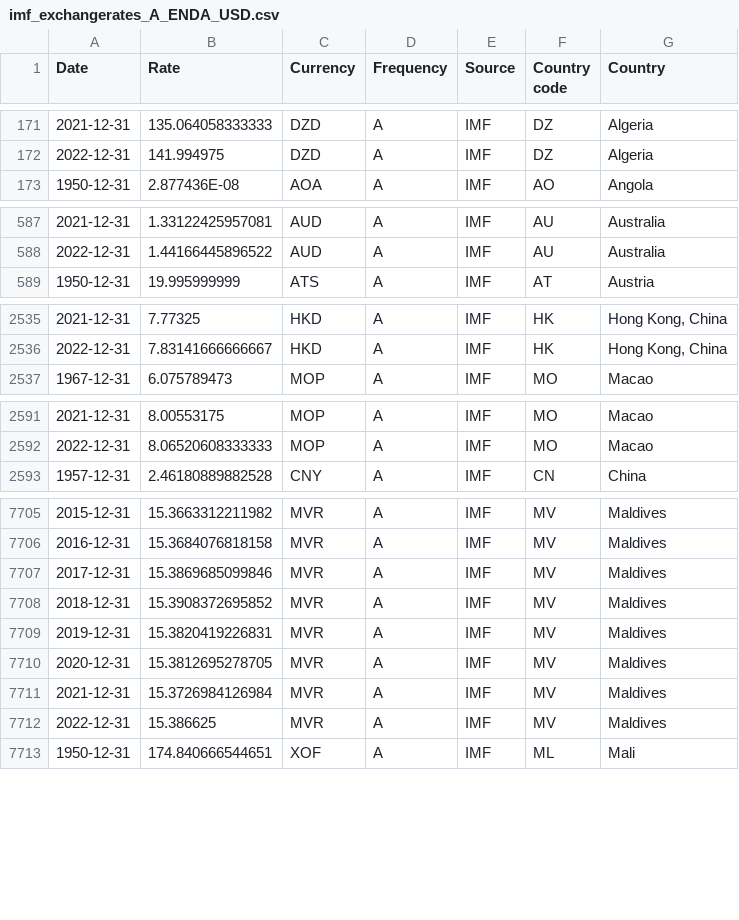
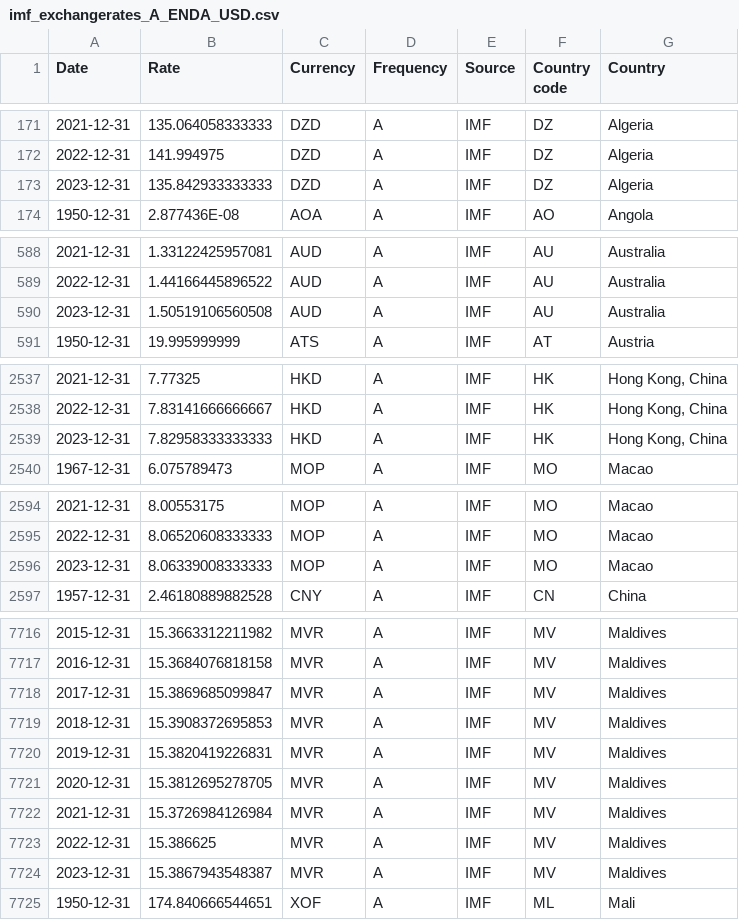
Before and after one commit to codeforIATI/imf-exchangerates, a CSV file: imf_exchangerates_A_ENDA_USD.csv, drawn as a sheet; only a part is shown, gaps mark what is left out; the diff covers the shown part only.

```diff
--- a/imf_exchangerates_A_ENDA_USD.csv
+++ b/imf_exchangerates_A_ENDA_USD.csv
@@ -172,2 +172,3 @@ Date,Rate,Currency,Frequency,Source,Country code,Country
 2022-12-31,141.994975,DZD,A,IMF,DZ,Algeria
+2023-12-31,135.842933333333,DZD,A,IMF,DZ,Algeria
 1950-12-31,2.877436E-08,AOA,A,IMF,AO,Angola
@@ -588,2 +589,3 @@ Date,Rate,Currency,Frequency,Source,Country code,Country
 2022-12-31,1.44166445896522,AUD,A,IMF,AU,Australia
+2023-12-31,1.50519106560508,AUD,A,IMF,AU,Australia
 1950-12-31,19.995999999,ATS,A,IMF,AT,Austria
@@ -2536,2 +2538,3 @@ Date,Rate,Currency,Frequency,Source,Country code,Country
 2022-12-31,7.83141666666667,HKD,A,IMF,HK,"Hong Kong, China"
+2023-12-31,7.82958333333333,HKD,A,IMF,HK,"Hong Kong, China"
 1967-12-31,6.075789473,MOP,A,IMF,MO,Macao
@@ -2592,2 +2595,3 @@ Date,Rate,Currency,Frequency,Source,Country code,Country
 2022-12-31,8.06520608333333,MOP,A,IMF,MO,Macao
+2023-12-31,8.06339008333333,MOP,A,IMF,MO,Macao
 1957-12-31,2.46180889882528,CNY,A,IMF,CN,China
@@ -7706,4 +7717,4 @@ Date,Rate,Currency,Frequency,Source,Country code,Country
 2016-12-31,15.3684076818158,MVR,A,IMF,MV,Maldives
-2017-12-31,15.3869685099846,MVR,A,IMF,MV,Maldives
-2018-12-31,15.3908372695852,MVR,A,IMF,MV,Maldives
+2017-12-31,15.3869685099847,MVR,A,IMF,MV,Maldives
+2018-12-31,15.3908372695853,MVR,A,IMF,MV,Maldives
 2019-12-31,15.3820419226831,MVR,A,IMF,MV,Maldives
@@ -7712,2 +7723,3 @@ Date,Rate,Currency,Frequency,Source,Country code,Country
 2022-12-31,15.386625,MVR,A,IMF,MV,Maldives
+2023-12-31,15.3867943548387,MVR,A,IMF,MV,Maldives
 1950-12-31,174.840666544651,XOF,A,IMF,ML,Mali
```
Also changed, not shown: 16 added rows and 13 edited cells elsewhere in this file.
